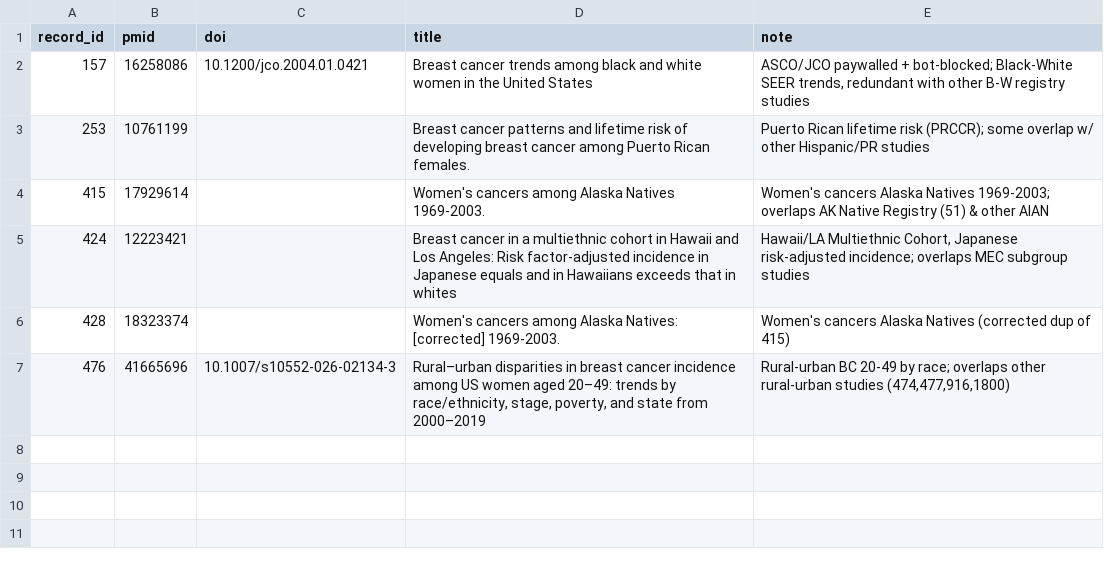
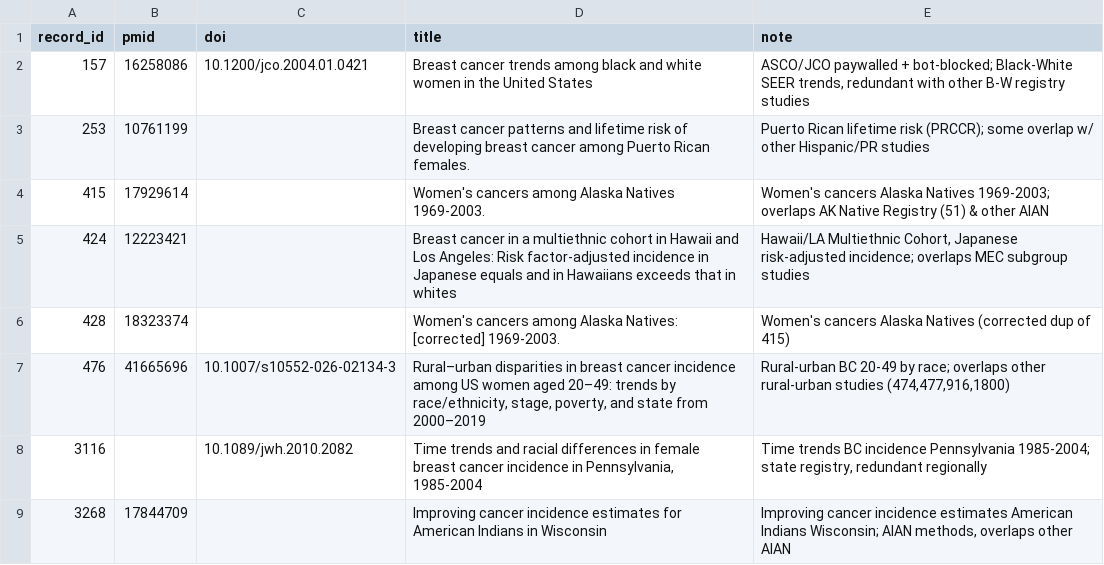
Before and after one commit to p16791918-lab/Meta, a CSV file: meta_agents/search_v2/ft_unavailable.csv, drawn as a sheet; the diff names each change by its address in the sheet, - before the commit and + after, or states it on an @@ line.

```diff
--- a/meta_agents/search_v2/ft_unavailable.csv
+++ b/meta_agents/search_v2/ft_unavailable.csv
+row 8: 3116 |  | 10.1089/jwh.2010.2082 | Time trends and racial differences in female breast cancer incidence in Pennsylvania, 1985-2004 | Time trends BC incidence Pennsylvania 1985-2004; state registry, redundant regionally
+row 9: 3268 | 17844709 |  | Improving cancer incidence estimates for American Indians in Wisconsin | Improving cancer incidence estimates American Indians Wisconsin; AIAN methods, overlaps other AIAN
```
Also changed, not shown: meta_agents/search_v2/fulltext_coverage.csv, 30 other files.
